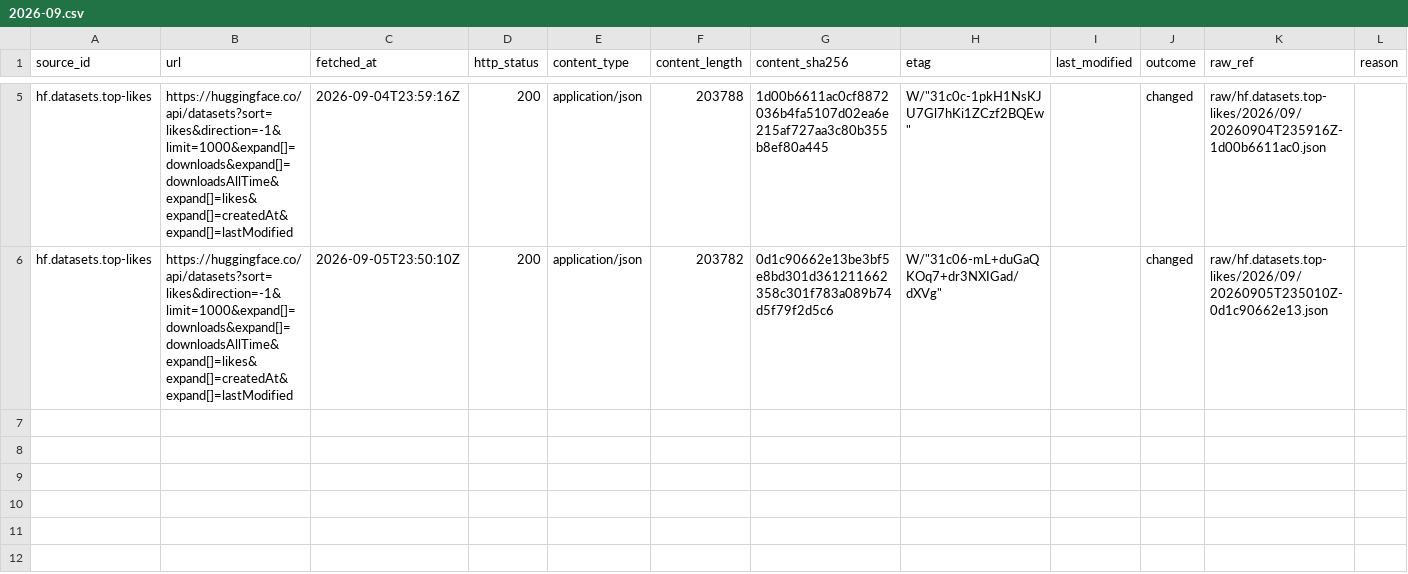
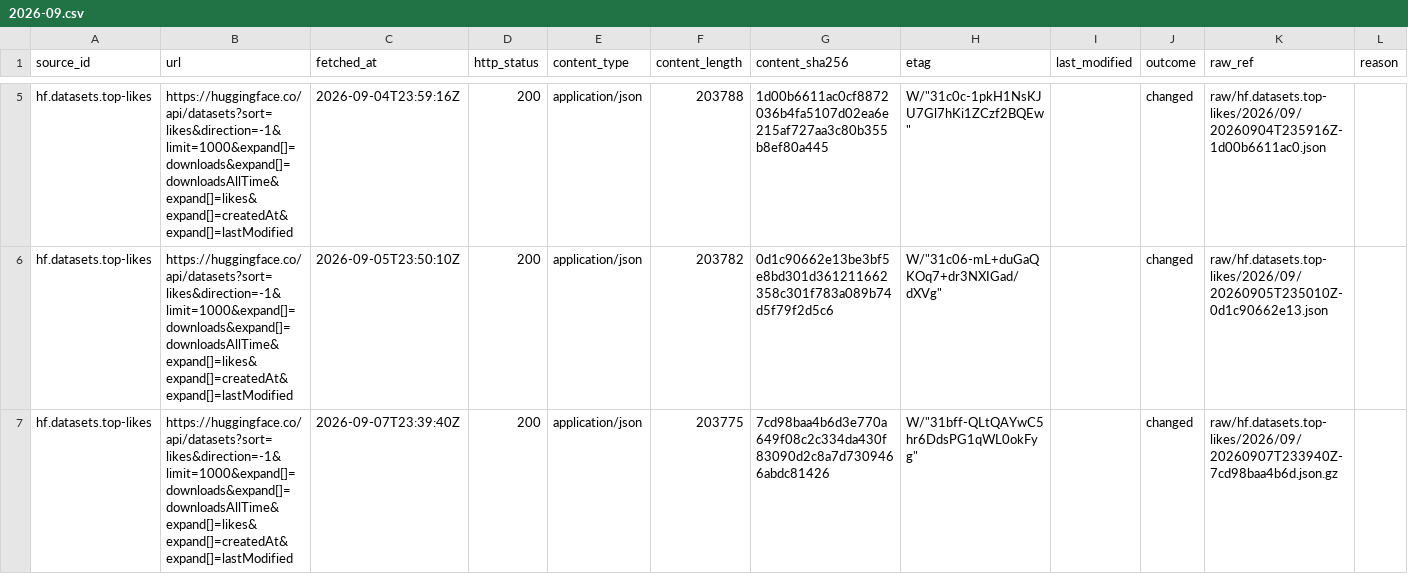
Before and after one commit to q3dresearch/wss-hugging-face, a CSV file: manifest/hf.datasets.top-likes/2026-09.csv, drawn as a sheet; only a part is shown, gaps mark what is left out; rows hold the shown columns only; the diff names each change by its address in the sheet, - before the commit and + after, or states it on an @@ line.

```diff
--- a/manifest/hf.datasets.top-likes/2026-09.csv
+++ b/manifest/hf.datasets.top-likes/2026-09.csv
+row 7: hf.datasets.top-likes | https://huggingface.co/api/datasets?sort=likes&direction=-1&limit=1000&expand[]=downloads&expand[]=downloadsAllTime&expand[]=likes&expand[]=createdAt&expand[]=lastModified | 2026-09-07T23:39:40Z | 200 | application/json | 203775 | 7cd98baa4b6d3e770a649f08c2c334da430f83090d2c8a7d7309466abdc81426 | W/"31bff-QLtQAYwC5hr6DdsPG1qWL0okFyg" |  | changed | raw/hf.datasets.top-likes/2026/09/20260907T233940Z-7cd98baa4b6d.json.gz
```
Also changed, not shown: manifest/hf.datasets.top-downloads/2026-09.csv, manifest/hf.models.text-generation/2026-09.csv, 18 other files.
